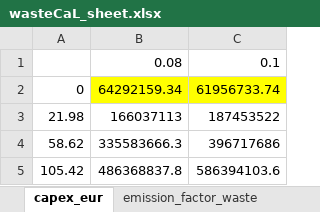
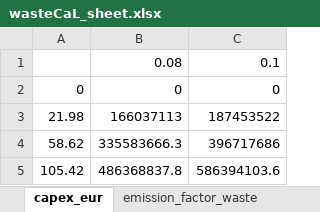
Before and after one commit to lucabert01/AdOpT-NET0_luca, an Excel workbook: adopt_net0/database/templates/technology_data/Industrial/WasteCaL_data/wasteCaL_sheet.xlsx, sheet capex_eur, drawn as a sheet; values as stored, in another font and other column widths than the file's, no borders; the diff names each change by its address in the sheet, - before the commit and + after, or states it on an @@ line.

```diff
--- a/adopt_net0/database/templates/technology_data/Industrial/WasteCaL_data/wasteCaL_sheet.xlsx (sheet capex_eur)
+++ b/adopt_net0/database/templates/technology_data/Industrial/WasteCaL_data/wasteCaL_sheet.xlsx (sheet capex_eur)
-B2: 64292159.34
+B2: 0
-B2:C2 fill: #FFFF00
+B2:C2 fill: none
-C2: 61956733.74
+C2: 0
```
Also changed, not shown: dataCaseStudy_Cement/dataSources/data_processed.xlsx, 4 other files.
